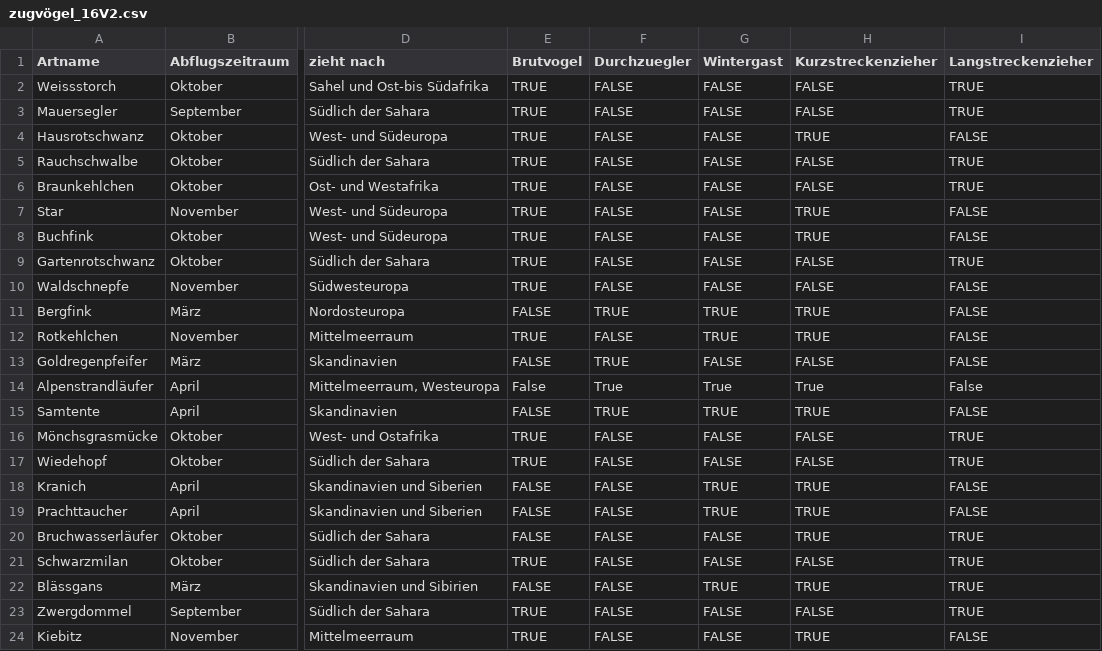
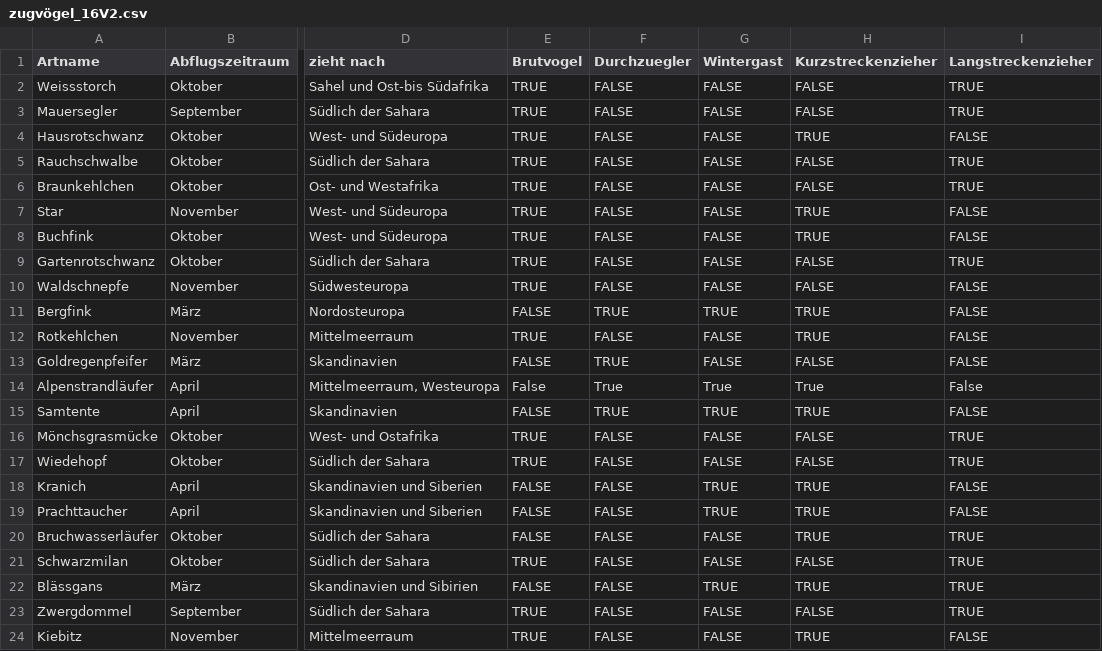
Before and after one commit to NotSchebs/CDK1_Klimadaten_Challenge_FHNW, a CSV file: CDK1_Zugvögel/Daten/Voegeldaten/zugvögel_16V2.csv, drawn as a sheet; only a part is shown, gaps mark what is left out; the diff names each change by its address in the sheet, - before the commit and + after, or states it on an @@ line.

Commit message:
rotkehlchen

```diff
--- a/CDK1_Zugvögel/Daten/Voegeldaten/zugvögel_16V2.csv
+++ b/CDK1_Zugvögel/Daten/Voegeldaten/zugvögel_16V2.csv
-G12 (Wintergast): TRUE
+G12 (Wintergast): FALSE
```
